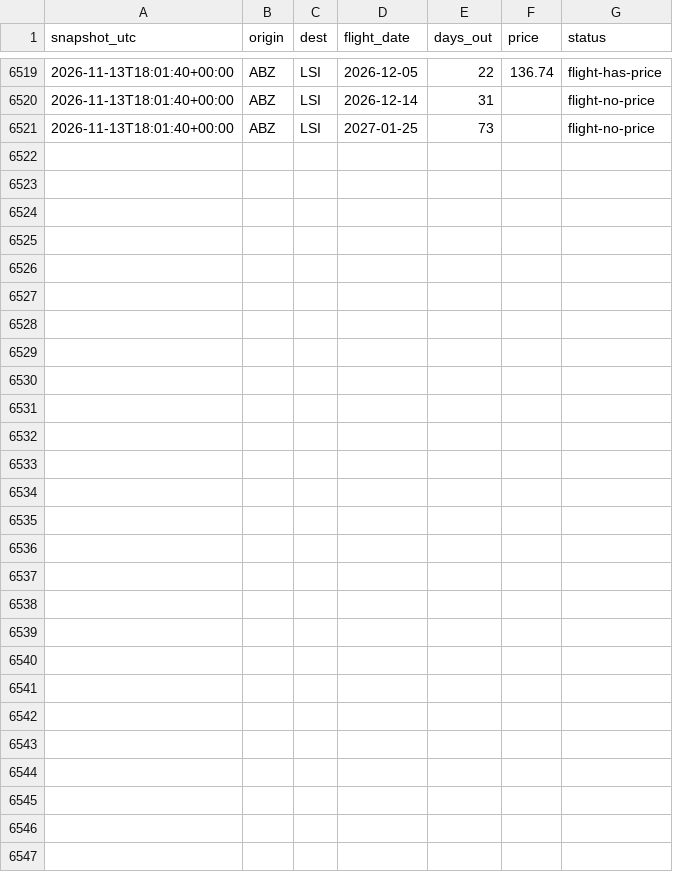
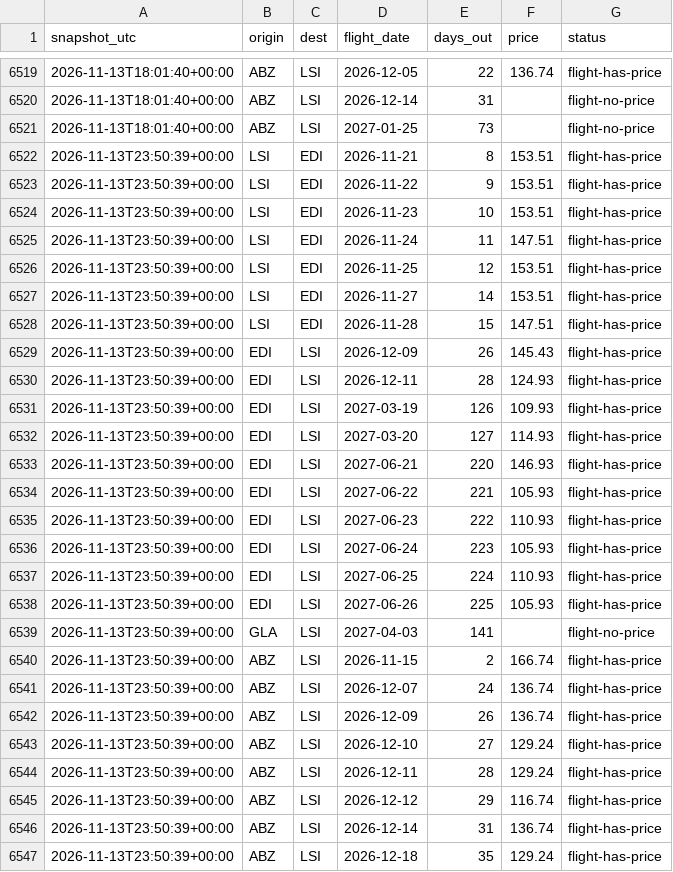
Before and after one commit to ShetlandJ/loganair-tracker, a CSV file: data/fares_ads.csv, drawn as a sheet; only a part is shown, gaps mark what is left out; the diff names each change by its address in the sheet, - before the commit and + after, or states it on an @@ line.

```diff
--- a/data/fares_ads.csv
+++ b/data/fares_ads.csv
+row 6522: 2026-11-13T23:50:39+00:00 | LSI | EDI | 2026-11-21 | 8 | 153.51 | flight-has-price
+row 6523: 2026-11-13T23:50:39+00:00 | LSI | EDI | 2026-11-22 | 9 | 153.51 | flight-has-price
+row 6524: 2026-11-13T23:50:39+00:00 | LSI | EDI | 2026-11-23 | 10 | 153.51 | flight-has-price
+row 6525: 2026-11-13T23:50:39+00:00 | LSI | EDI | 2026-11-24 | 11 | 147.51 | flight-has-price
+row 6526: 2026-11-13T23:50:39+00:00 | LSI | EDI | 2026-11-25 | 12 | 153.51 | flight-has-price
+row 6527: 2026-11-13T23:50:39+00:00 | LSI | EDI | 2026-11-27 | 14 | 153.51 | flight-has-price
+row 6528: 2026-11-13T23:50:39+00:00 | LSI | EDI | 2026-11-28 | 15 | 147.51 | flight-has-price
+row 6529: 2026-11-13T23:50:39+00:00 | EDI | LSI | 2026-12-09 | 26 | 145.43 | flight-has-price
+row 6530: 2026-11-13T23:50:39+00:00 | EDI | LSI | 2026-12-11 | 28 | 124.93 | flight-has-price
+row 6531: 2026-11-13T23:50:39+00:00 | EDI | LSI | 2027-03-19 | 126 | 109.93 | flight-has-price
+row 6532: 2026-11-13T23:50:39+00:00 | EDI | LSI | 2027-03-20 | 127 | 114.93 | flight-has-price
+row 6533: 2026-11-13T23:50:39+00:00 | EDI | LSI | 2027-06-21 | 220 | 146.93 | flight-has-price
+row 6534: 2026-11-13T23:50:39+00:00 | EDI | LSI | 2027-06-22 | 221 | 105.93 | flight-has-price
+row 6535: 2026-11-13T23:50:39+00:00 | EDI | LSI | 2027-06-23 | 222 | 110.93 | flight-has-price
+row 6536: 2026-11-13T23:50:39+00:00 | EDI | LSI | 2027-06-24 | 223 | 105.93 | flight-has-price
+row 6537: 2026-11-13T23:50:39+00:00 | EDI | LSI | 2027-06-25 | 224 | 110.93 | flight-has-price
+row 6538: 2026-11-13T23:50:39+00:00 | EDI | LSI | 2027-06-26 | 225 | 105.93 | flight-has-price
+row 6539: 2026-11-13T23:50:39+00:00 | GLA | LSI | 2027-04-03 | 141 |  | flight-no-price
+row 6540: 2026-11-13T23:50:39+00:00 | ABZ | LSI | 2026-11-15 | 2 | 166.74 | flight-has-price
+row 6541: 2026-11-13T23:50:39+00:00 | ABZ | LSI | 2026-12-07 | 24 | 136.74 | flight-has-price
+row 6542: 2026-11-13T23:50:39+00:00 | ABZ | LSI | 2026-12-09 | 26 | 136.74 | flight-has-price
+row 6543: 2026-11-13T23:50:39+00:00 | ABZ | LSI | 2026-12-10 | 27 | 129.24 | flight-has-price
+row 6544: 2026-11-13T23:50:39+00:00 | ABZ | LSI | 2026-12-11 | 28 | 129.24 | flight-has-price
+row 6545: 2026-11-13T23:50:39+00:00 | ABZ | LSI | 2026-12-12 | 29 | 116.74 | flight-has-price
+row 6546: 2026-11-13T23:50:39+00:00 | ABZ | LSI | 2026-12-14 | 31 | 136.74 | flight-has-price
+row 6547: 2026-11-13T23:50:39+00:00 | ABZ | LSI | 2026-12-18 | 35 | 129.24 | flight-has-price
```
Also changed, not shown: data/fares.csv, data/runs.csv.
